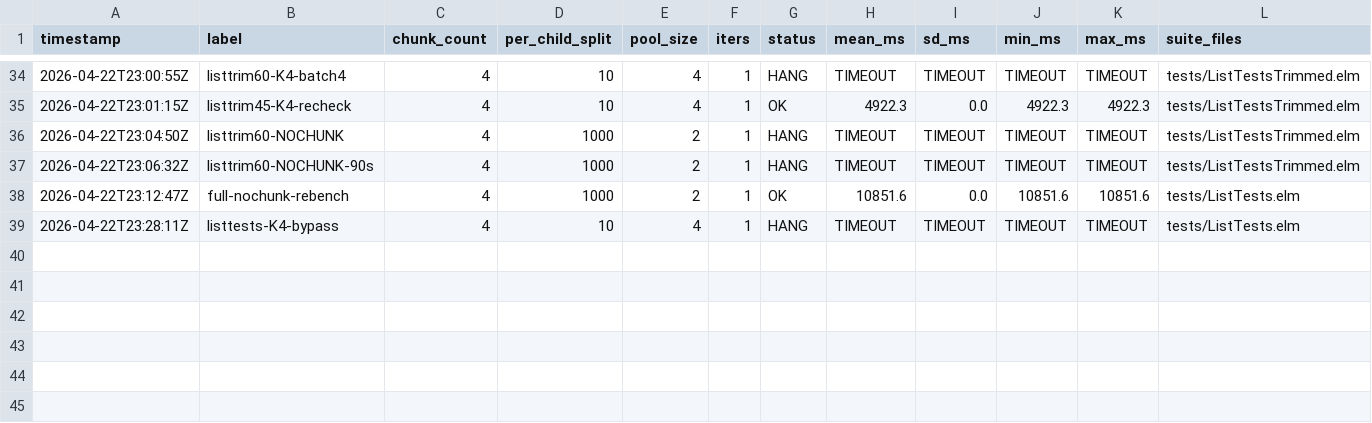
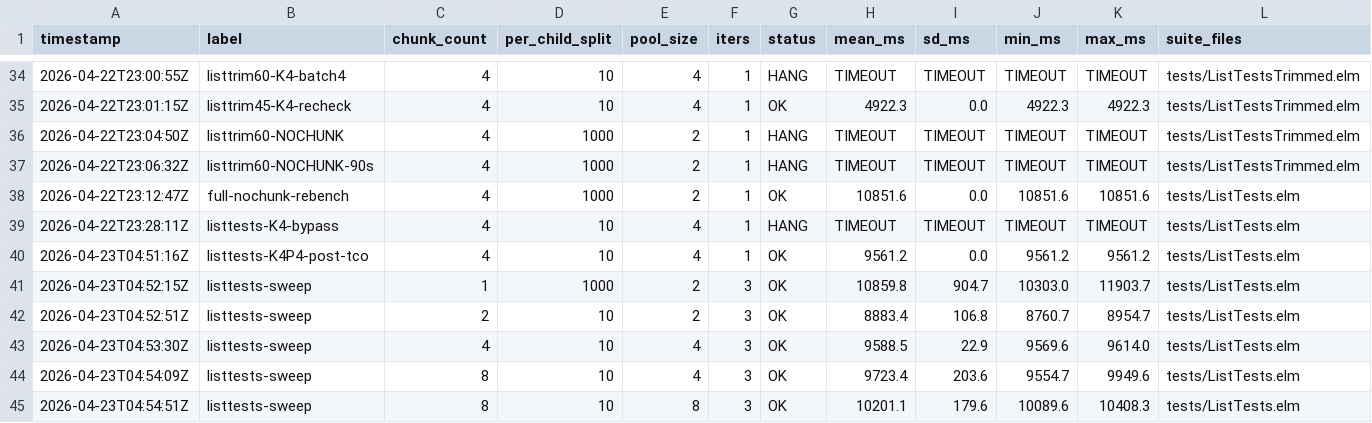
Before and after one commit to dillonkearns/elm-build, a TSV file: bench/results/chunking-sweep.tsv, drawn as a sheet; only a part is shown, gaps mark what is left out; the diff names each change by its address in the sheet, - before the commit and + after, or states it on an @@ line.

```diff
--- a/bench/results/chunking-sweep.tsv
+++ b/bench/results/chunking-sweep.tsv
+row 40: 2026-04-23T04:51:16Z | listtests-K4P4-post-tco | 4 | 10 | 4 | 1 | OK | 9561.2 | 0.0 | 9561.2 | 9561.2 | tests/ListTests.elm
+row 41: 2026-04-23T04:52:15Z | listtests-sweep | 1 | 1000 | 2 | 3 | OK | 10859.8 | 904.7 | 10303.0 | 11903.7 | tests/ListTests.elm
+row 42: 2026-04-23T04:52:51Z | listtests-sweep | 2 | 10 | 2 | 3 | OK | 8883.4 | 106.8 | 8760.7 | 8954.7 | tests/ListTests.elm
+row 43: 2026-04-23T04:53:30Z | listtests-sweep | 4 | 10 | 4 | 3 | OK | 9588.5 | 22.9 | 9569.6 | 9614.0 | tests/ListTests.elm
+row 44: 2026-04-23T04:54:09Z | listtests-sweep | 8 | 10 | 4 | 3 | OK | 9723.4 | 203.6 | 9554.7 | 9949.6 | tests/ListTests.elm
+row 45: 2026-04-23T04:54:51Z | listtests-sweep | 8 | 10 | 8 | 3 | OK | 10201.1 | 179.6 | 10089.6 | 10408.3 | tests/ListTests.elm
```
Also changed, not shown: bench/results/testrunner-ab.tsv, 1 other file.
